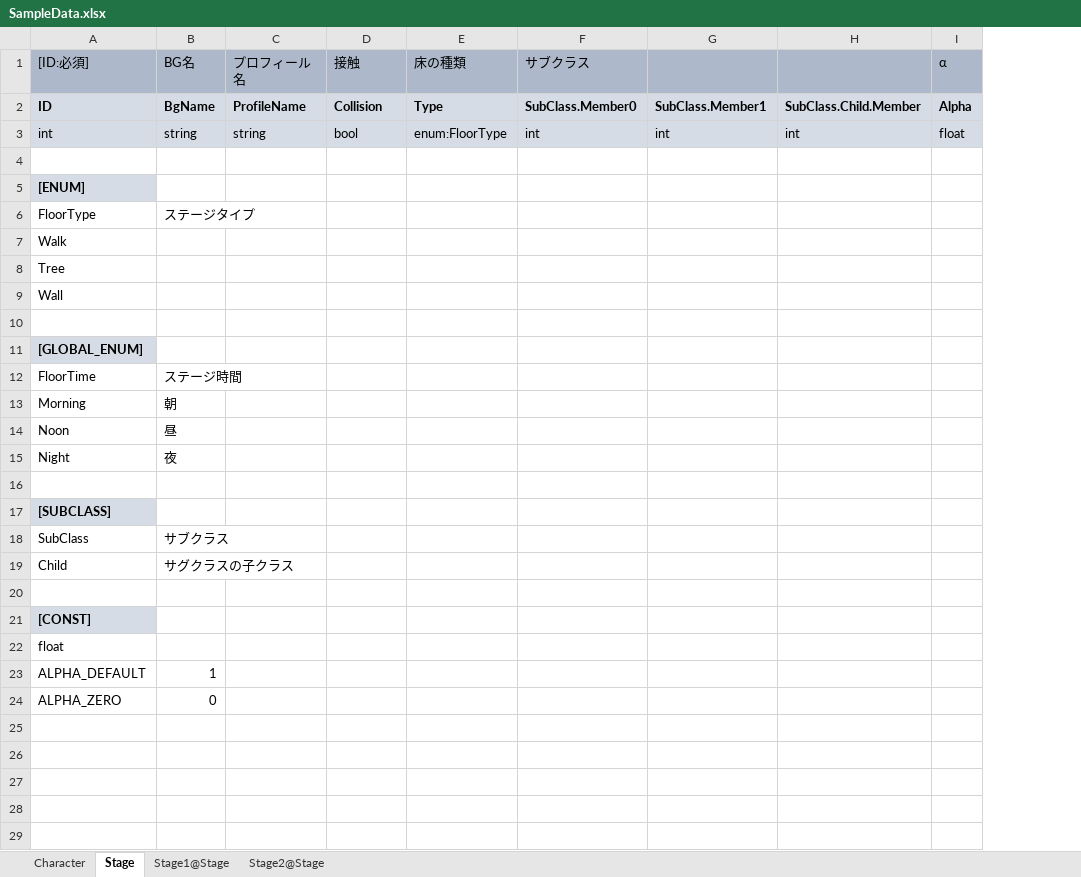
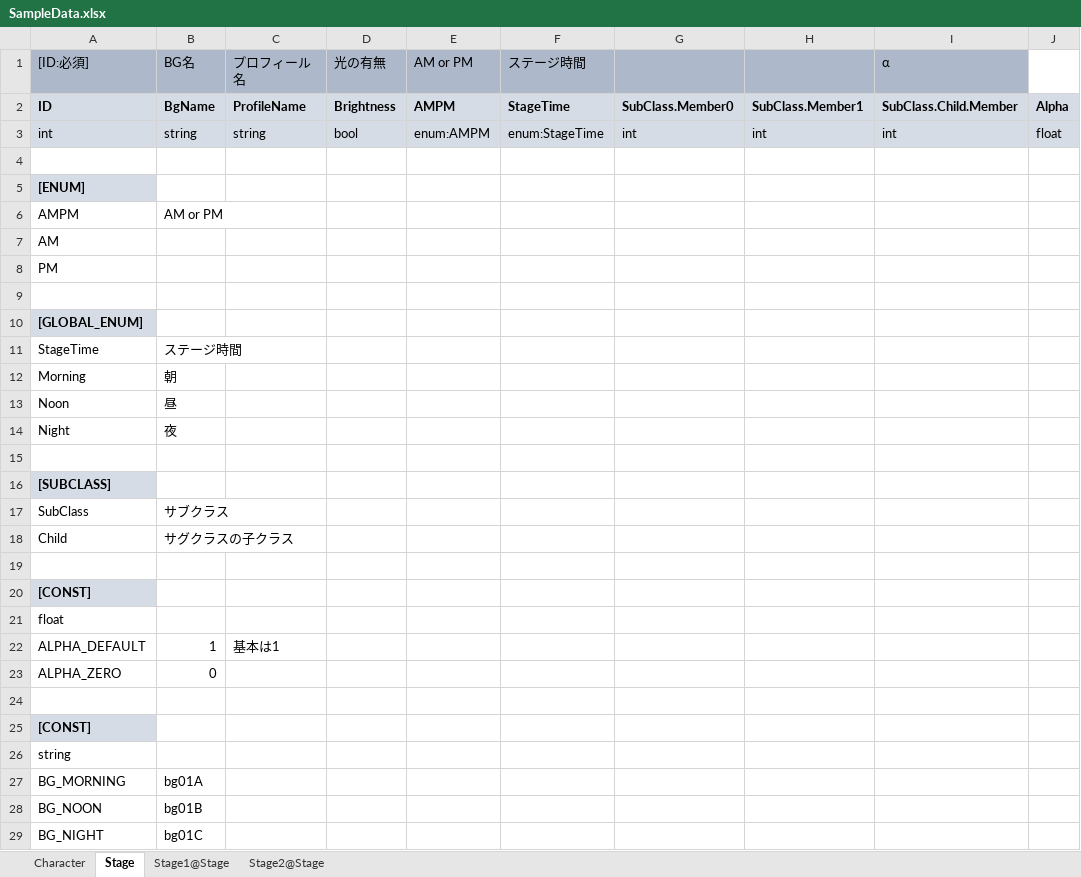
Before and after one commit to catsnipe/XlsToJson, an Excel workbook: Assets/SampleData.xlsx, sheet Stage, drawn as a sheet; values as stored, in another font and other column widths than the file's, no borders; removed rows and columns are numbered as before the commit, all else as after; the diff names each change by its address in the sheet, - before the commit and + after, or states it on an @@ line.

```diff
--- a/Assets/SampleData.xlsx (sheet Stage)
+++ b/Assets/SampleData.xlsx (sheet Stage)
-column E (床の種類), rows 2-3: Type | enum:FloorType
+column E (AM or PM), rows 2-3: AMPM | enum:AMPM
+column F (ステージ時間), rows 2-3: StageTime | enum:StageTime
-D1: 接触
+D1: 光の有無
-G1: サブクラス
+G1: (empty)
-I1: (empty)
+I1: α
-J1: α
+J1: (empty)
-J1 fill: #ADB9CA
+J1 fill: none
-D2 (光の有無): Collision
+D2 (光の有無): Brightness
-row 6: FloorType | ステージタイプ
-row 7: Walk
+row 6: AMPM | AM or PM
-A7 ([ID:必須]): Tree
+A7 ([ID:必須]): AM
-A8 ([ID:必須]): Wall
+A8 ([ID:必須]): PM
-A11 ([ID:必須]): FloorTime
+A11 ([ID:必須]): StageTime
-C22 (プロフィール名): (empty)
+C22 (プロフィール名): 基本は1
+row 24: (empty)
+row 25: [CONST]
+row 26: string
+row 27: BG_MORNING | bg01A
+row 28: BG_NOON | bg01B
+row 29: BG_NIGHT | bg01C
```
Also changed, not shown: sheet Stage1@Stage, sheet Stage2@Stage, 6 other files.
